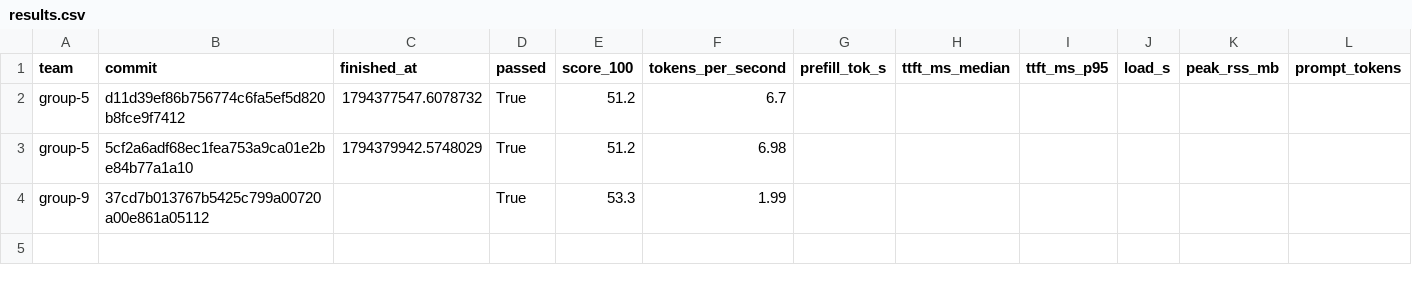
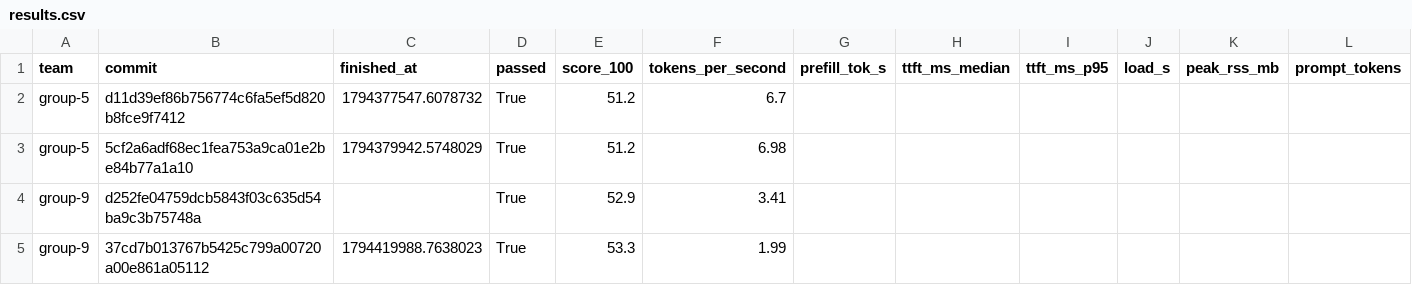
Before and after one commit to ECE382M-20/results, a CSV file: summary/results.csv, drawn as a sheet; only a part is shown; addresses are those after the commit; rows hold the shown columns only; the diff names each change by its address in the sheet, - before the commit and + after, or states it on an @@ line.

Commit message:
result: group-9 d252fe04

```diff
--- a/summary/results.csv
+++ b/summary/results.csv
+row 4: group-9 | d252fe04759dcb5843f03c635d54ba9c3b75748a |  | True | 52.9 | 3.41
-C5 (finished_at): (empty)
+C5 (finished_at): 1794419988.7638023
```
Also changed, not shown: 5 other files.
